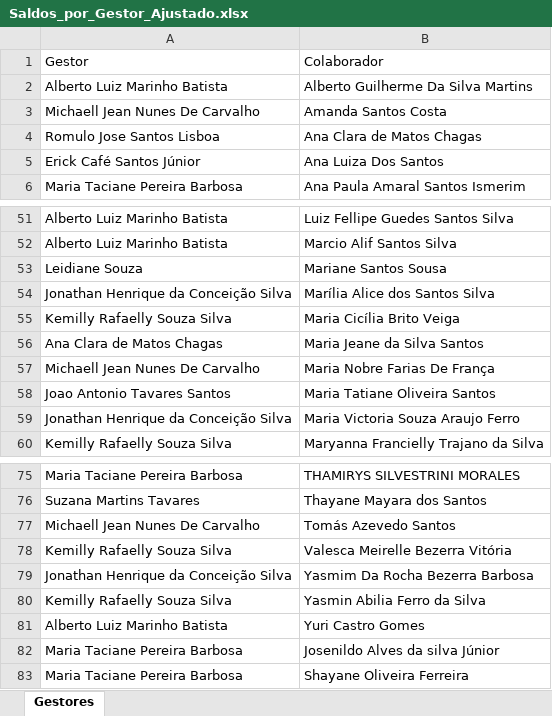
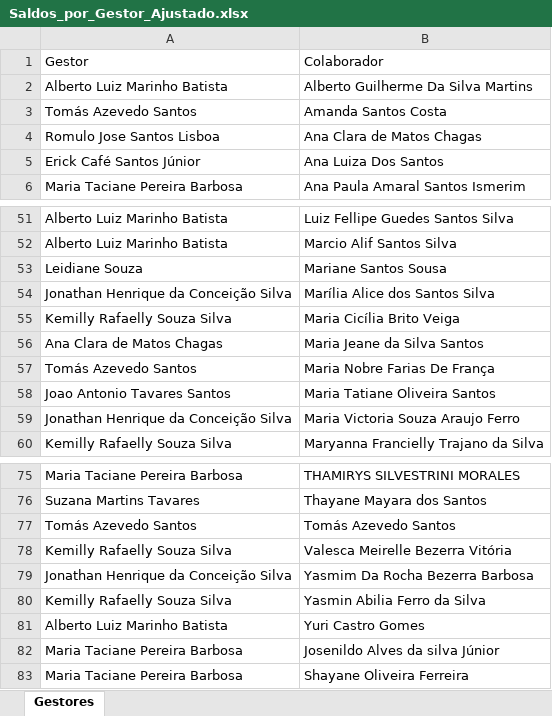
Before and after one commit to alcinadadosti-worspace/relatorioDehours, an Excel workbook: public/Saldos_por_Gestor_Ajustado.xlsx, sheet Gestores, drawn as a sheet; only a part is shown, gaps mark what is left out; values as stored, in another font and other column widths than the file's, no borders; the diff names each change by its address in the sheet, - before the commit and + after, or states it on an @@ line.

```diff
--- a/public/Saldos_por_Gestor_Ajustado.xlsx (sheet Gestores)
+++ b/public/Saldos_por_Gestor_Ajustado.xlsx (sheet Gestores)
-A3: Michaell Jean Nunes De Carvalho
+A3: Tomás Azevedo Santos
-A57: Michaell Jean Nunes De Carvalho
+A57: Tomás Azevedo Santos
-A77: Michaell Jean Nunes De Carvalho
+A77: Tomás Azevedo Santos
```
